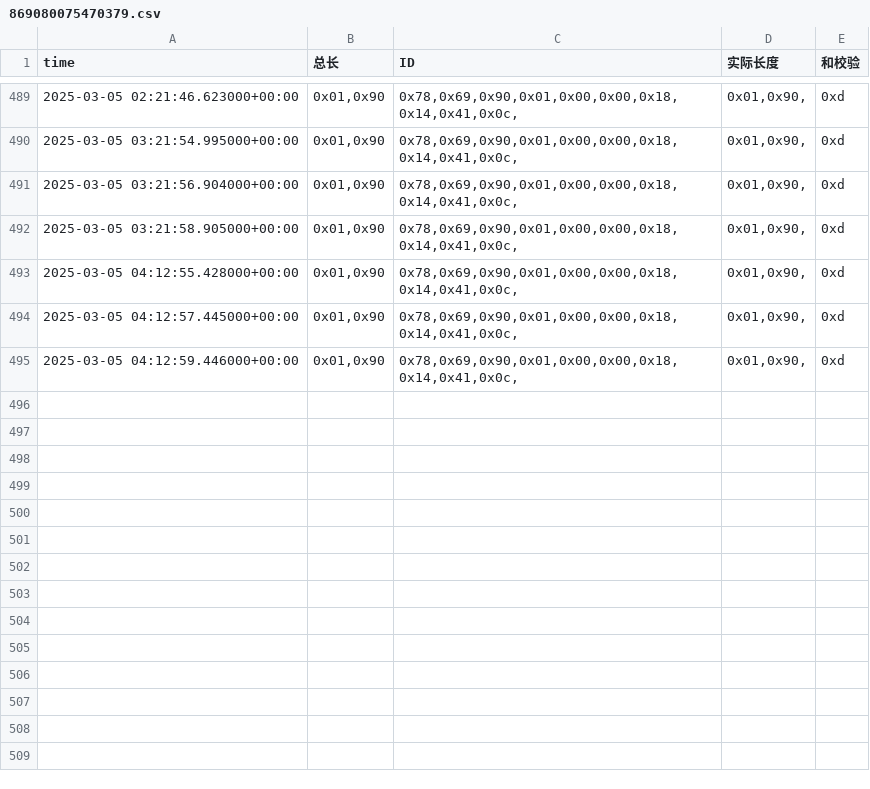
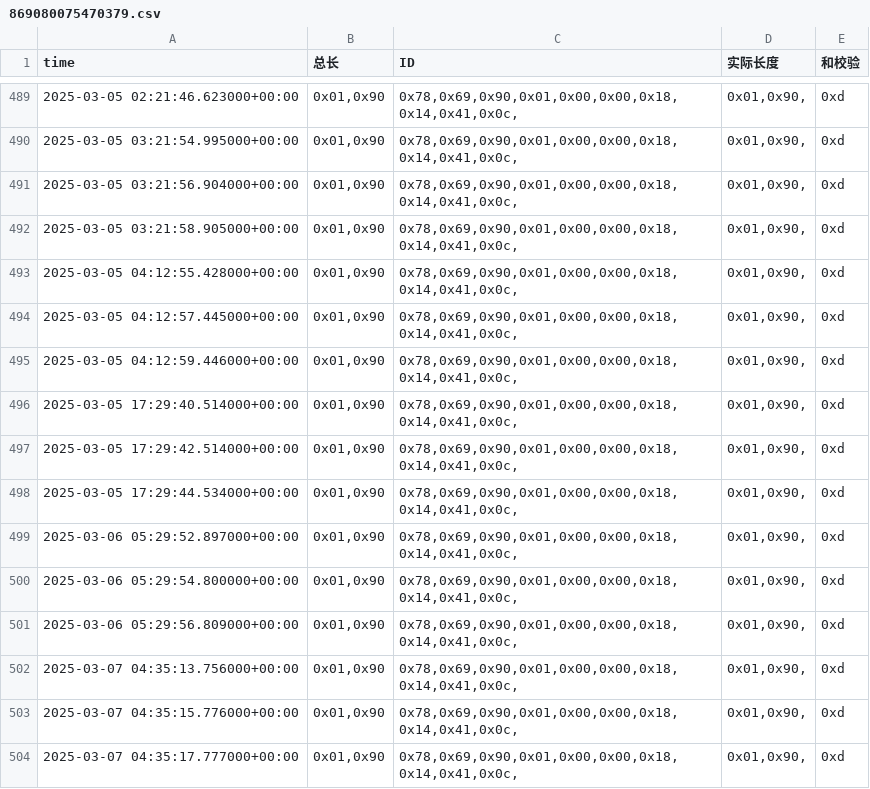
Before and after one commit to weichencsu/amman2503, a CSV file: sensorCSV/869080075470379.csv, drawn as a sheet; only a part is shown, gaps mark what is left out; the diff names each change by its address in the sheet, - before the commit and + after, or states it on an @@ line.

```diff
--- a/sensorCSV/869080075470379.csv
+++ b/sensorCSV/869080075470379.csv
+row 496: 2025-03-05 17:29:40.514000+00:00 | 0x01,0x90 | 0x78,0x69,0x90,0x01,0x00,0x00,0x18,0x14,0x41,0x0c, | 0x01,0x90, | 0xd
+row 497: 2025-03-05 17:29:42.514000+00:00 | 0x01,0x90 | 0x78,0x69,0x90,0x01,0x00,0x00,0x18,0x14,0x41,0x0c, | 0x01,0x90, | 0xd
+row 498: 2025-03-05 17:29:44.534000+00:00 | 0x01,0x90 | 0x78,0x69,0x90,0x01,0x00,0x00,0x18,0x14,0x41,0x0c, | 0x01,0x90, | 0xd
+row 499: 2025-03-06 05:29:52.897000+00:00 | 0x01,0x90 | 0x78,0x69,0x90,0x01,0x00,0x00,0x18,0x14,0x41,0x0c, | 0x01,0x90, | 0xd
+row 500: 2025-03-06 05:29:54.800000+00:00 | 0x01,0x90 | 0x78,0x69,0x90,0x01,0x00,0x00,0x18,0x14,0x41,0x0c, | 0x01,0x90, | 0xd
+row 501: 2025-03-06 05:29:56.809000+00:00 | 0x01,0x90 | 0x78,0x69,0x90,0x01,0x00,0x00,0x18,0x14,0x41,0x0c, | 0x01,0x90, | 0xd
+row 502: 2025-03-07 04:35:13.756000+00:00 | 0x01,0x90 | 0x78,0x69,0x90,0x01,0x00,0x00,0x18,0x14,0x41,0x0c, | 0x01,0x90, | 0xd
+row 503: 2025-03-07 04:35:15.776000+00:00 | 0x01,0x90 | 0x78,0x69,0x90,0x01,0x00,0x00,0x18,0x14,0x41,0x0c, | 0x01,0x90, | 0xd
+row 504: 2025-03-07 04:35:17.777000+00:00 | 0x01,0x90 | 0x78,0x69,0x90,0x01,0x00,0x00,0x18,0x14,0x41,0x0c, | 0x01,0x90, | 0xd
```
